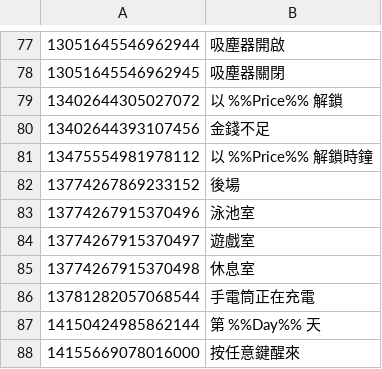
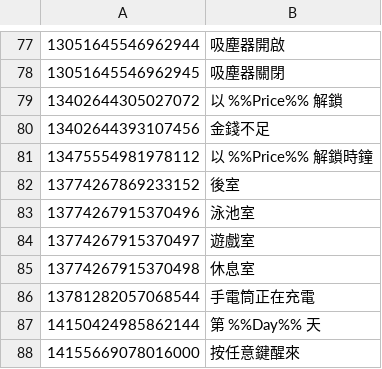
Before and after one commit to talkouki89/playrooms-zh-hant, a TSV file: translations/zh-Hant/General_en.tsv, drawn as a sheet; only a part is shown, gaps mark what is left out.

Commit message:
fix(translations): Backroom 譯為「後室」
站名 Backroom 屬《後室》梗，統一改為「後室」：
- General: Backroom → 後室
- Mails: 通行授權：後室、後室的走道並未編號…

```diff
--- a/translations/zh-Hant/General_en.tsv
+++ b/translations/zh-Hant/General_en.tsv
@@ -81,3 +81,3 @@
 13475554981978112	以 %%Price%% 解鎖時鐘
-13774267869233152	後場
+13774267869233152	後室
 13774267915370496	泳池室
```
Also changed, not shown: translations/zh-Hant/Mails_en.tsv.
